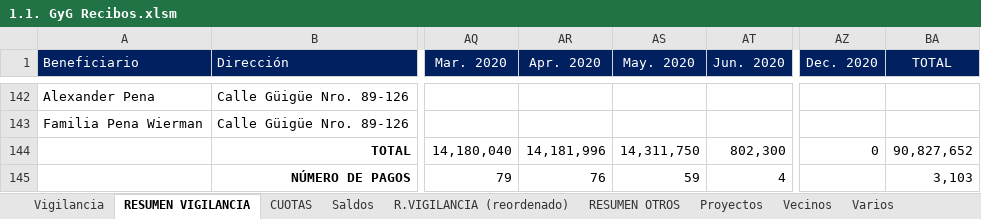
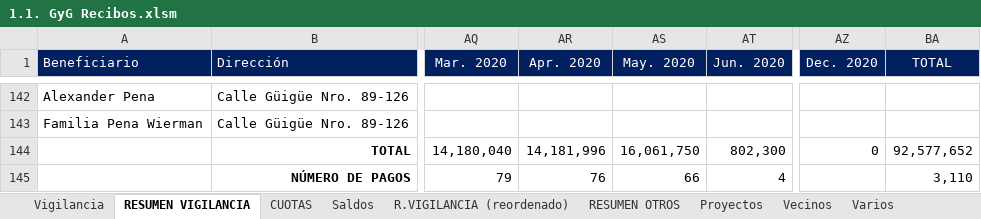
Before and after one commit to MColosso/GyG-Recibos, an Excel workbook: 1.1. GyG Recibos.xlsm, sheet RESUMEN VIGILANCIA, drawn as a sheet; only a part is shown, gaps mark what is left out; values as stored, in another font and other column widths than the file's, no borders; conditional formats not drawn; the diff covers the shown part only; the diff names each change by its address in the sheet, - before the commit and + after, or states it on an @@ line.

```diff
--- a/1.1. GyG Recibos.xlsm (sheet RESUMEN VIGILANCIA)
+++ b/1.1. GyG Recibos.xlsm (sheet RESUMEN VIGILANCIA)
-AS144 (May. 2020): 14,311,750
+AS144 (May. 2020): 16,061,750
-BA144 (TOTAL): 90,827,652
+BA144 (TOTAL): 92,577,652
-AS145 (May. 2020): 59
+AS145 (May. 2020): 66
-BA145 (TOTAL): 3,103
+BA145 (TOTAL): 3,110
```
Also changed, not shown: 18 edited cells and cell formats elsewhere in this sheet, sheet Vigilancia, sheet Saldos, sheet RESUMEN OTROS, sheet R.VIGILANCIA (reordenado), 4 other files.
